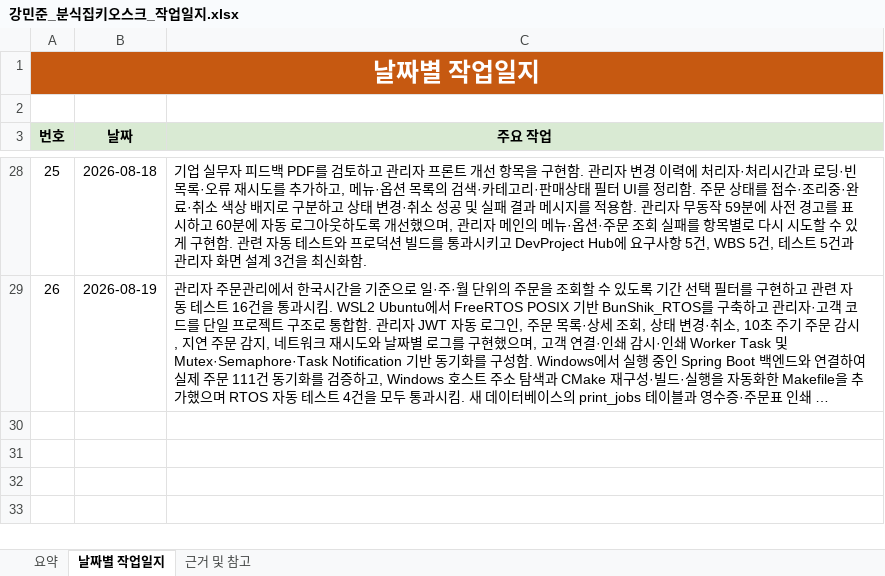
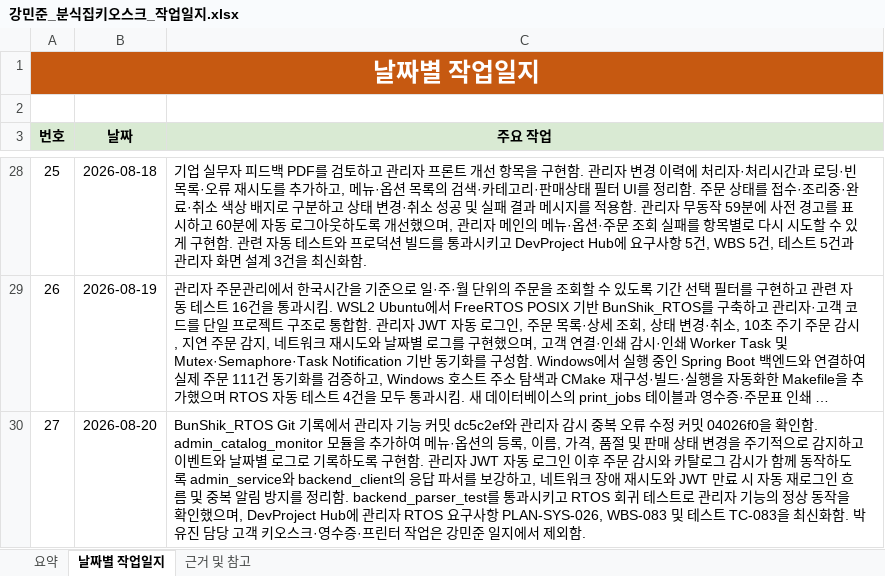
Before and after one commit to boribabmany/BunShik, an Excel workbook: docs/강민준_분식집키오스크_작업일지.xlsx, sheet 날짜별 작업일지, drawn as a sheet; only a part is shown, gaps mark what is left out; long unchanged cells end in …; values as stored, in another font and other column widths than the file's, no borders; the diff names each change by its address in the sheet, - before the commit and + after, or states it on an @@ line.

```diff
--- a/docs/강민준_분식집키오스크_작업일지.xlsx (sheet 날짜별 작업일지)
+++ b/docs/강민준_분식집키오스크_작업일지.xlsx (sheet 날짜별 작업일지)
+row 30: 27 | 2026-08-20 | BunShik_RTOS Git 기록에서 관리자 기능 커밋 dc5c2ef와 관리자 감시 중복 오류 수정 커밋 04026f0을 확인함. admin_catalog_monitor 모듈을 추가하여 메뉴·옵션의 등록, 이름, 가격, 품절 및 판매 상태 변경을 주기적으로 감지하고 이벤트와 날짜별 로그로 기록하도록 구현함. 관리자 JWT 자동 로그인 이후 주문 감시와 카탈로그 감시가 함께 동작하도록 admin_service와 backend_client의 응답 파서를 보강하고, 네트워크 장애 재시도와 JWT 만료 시 자동 재로그인 흐름 및 중복 알림 방지를 정리함. backend_parser_test를 통과시키고 RTOS 회귀 테스트로 관리자 기능의 정상 동작을 확인했으며, DevProject Hub에 관리자 RTOS 요구사항 PLAN-SYS-026, WBS-083 및 테스트 TC-083을 최신화함. 박유진 담당 고객 키오스크·영수증·프린터 작업은 강민준 일지에서 제외함.
```
Also changed, not shown: sheet 요약, 4 other files.
